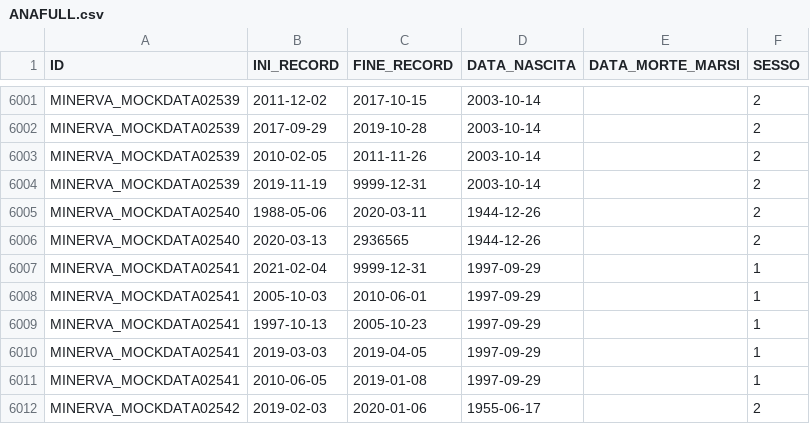
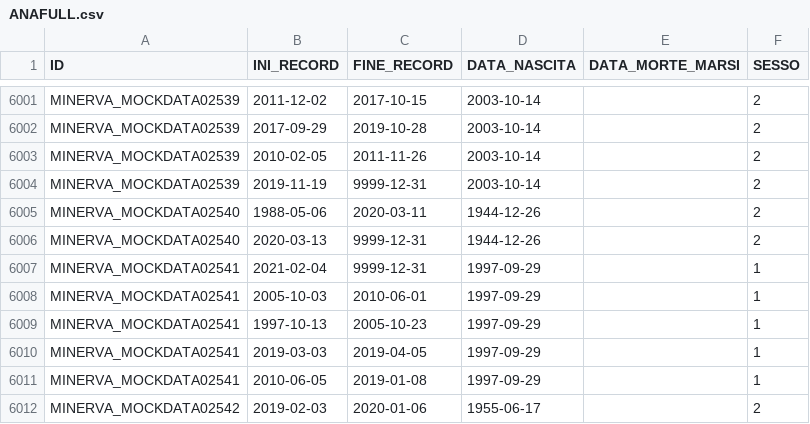
Before and after one commit to ARS-toscana/MINERVA_samplescript, a CSV file: i_ETL_mock_data/i_mock_data/ANAFULL.csv, drawn as a sheet; only a part is shown, gaps mark what is left out.

Commit message:
fixed ANAFULL

```diff
--- a/i_ETL_mock_data/i_mock_data/ANAFULL.csv
+++ b/i_ETL_mock_data/i_mock_data/ANAFULL.csv
@@ -6005,3 +6005,3 @@ MINERVA_MOCKDATA02539,2019-11-19,9999-12-31,2003-10-14,,2
 MINERVA_MOCKDATA02540,1988-05-06,2020-03-11,1944-12-26,,2
-MINERVA_MOCKDATA02540,2020-03-13,2936565,1944-12-26,,2
+MINERVA_MOCKDATA02540,2020-03-13,9999-12-31,1944-12-26,,2
 MINERVA_MOCKDATA02541,2021-02-04,9999-12-31,1997-09-29,,1
```
Also changed, not shown: i_input_ConcePTION/OBSERVATION_PERIODS.csv, i_input_Nordic/OBSERVATION_PERIODS.csv, 1 other file.
